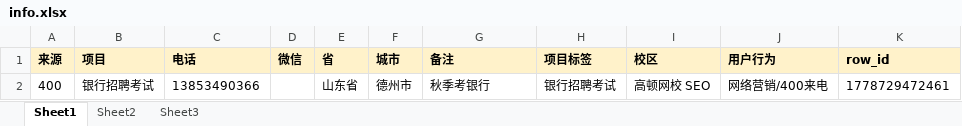
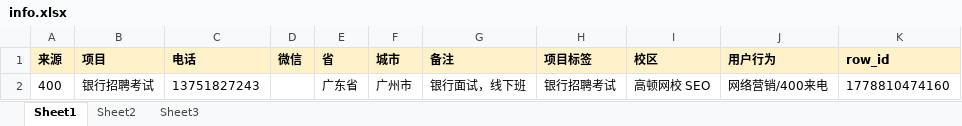
Before and after one commit to AOKA666/CustomeServiceRecording, an Excel workbook: info.xlsx, sheet Sheet1, drawn as a sheet; values as stored, in another font and other column widths than the file's, no borders; the diff names each change by its address in the sheet, - before the commit and + after, or states it on an @@ line.

```diff
--- a/info.xlsx (sheet Sheet1)
+++ b/info.xlsx (sheet Sheet1)
-C2 (电话): 13853490366
+C2 (电话): 13751827243
-E2 (省): 山东省
+E2 (省): 广东省
-F2 (城市): 德州市
+F2 (城市): 广州市
-G2 (备注): 秋季考银行
+G2 (备注): 银行面试，线下班
-K2 (row_id): 1778729472461
+K2 (row_id): 1778810474160
```
Also changed, not shown: 1 other file.
